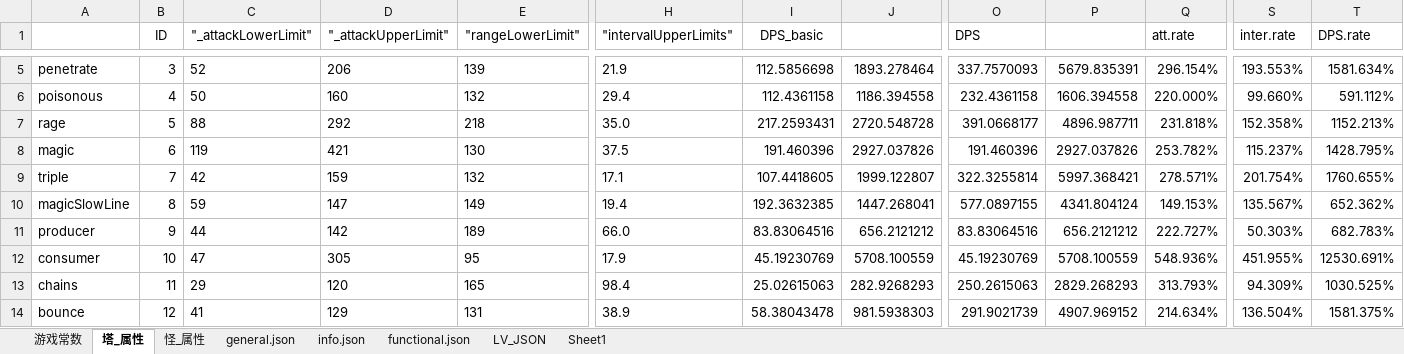
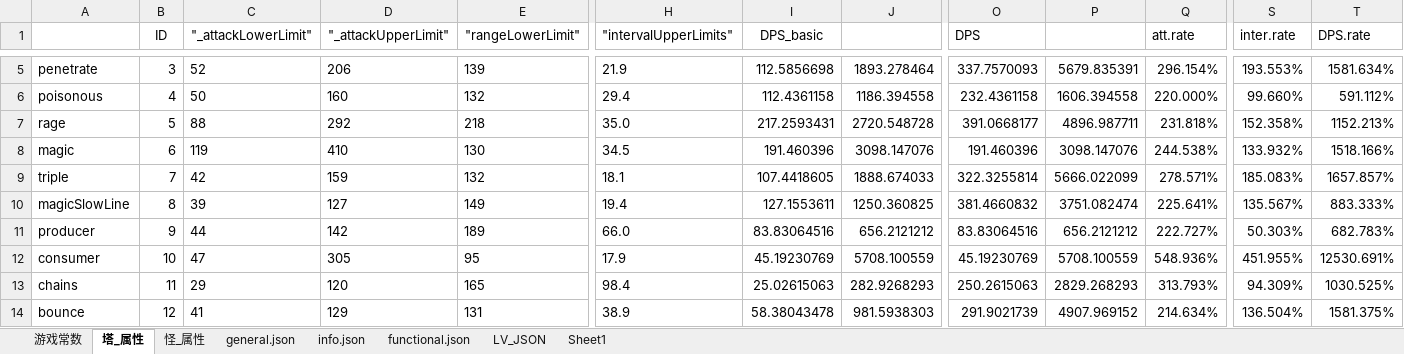
Before and after one commit to Crasader/ColorDefence, an Excel workbook: _DESIGN_.xlsx, sheet 塔_属性, drawn as a sheet; only a part is shown, gaps mark what is left out; values as stored, in another font and other column widths than the file's, no borders; conditional formats not drawn; the diff covers the shown part only; the diff names each change by its address in the sheet, - before the commit and + after, or states it on an @@ line.

```diff
--- a/_DESIGN_.xlsx (sheet 塔_属性)
+++ b/_DESIGN_.xlsx (sheet 塔_属性)
-D8 ("_attackUpperLimit"): 421
+D8 ("_attackUpperLimit"): 410
-H8 ("intervalUpperLimits"): 37.5
+H8 ("intervalUpperLimits"): 34.5
-J8: 2927.037826
+J8: 3098.147076
-P8: 2927.037826
+P8: 3098.147076
-Q8 (att.rate): 253.782%
+Q8 (att.rate): 244.538%
-S8 (inter.rate): 115.237%
+S8 (inter.rate): 133.932%
-T8 (DPS.rate): 1428.795%
+T8 (DPS.rate): 1518.166%
-H9 ("intervalUpperLimits"): 17.1
+H9 ("intervalUpperLimits"): 18.1
-J9: 1999.122807
+J9: 1888.674033
-P9: 5997.368421
+P9: 5666.022099
-S9 (inter.rate): 201.754%
+S9 (inter.rate): 185.083%
-T9 (DPS.rate): 1760.655%
+T9 (DPS.rate): 1657.857%
-C10 ("_attackLowerLimit"): 59
+C10 ("_attackLowerLimit"): 39
-D10 ("_attackUpperLimit"): 147
+D10 ("_attackUpperLimit"): 127
-I10 (DPS_basic): 192.3632385
+I10 (DPS_basic): 127.1553611
-J10: 1447.268041
+J10: 1250.360825
-O10 (DPS): 577.0897155
+O10 (DPS): 381.4660832
-P10: 4341.804124
+P10: 3751.082474
-Q10 (att.rate): 149.153%
+Q10 (att.rate): 225.641%
-T10 (DPS.rate): 652.362%
+T10 (DPS.rate): 883.333%
```
Also changed, not shown: 44 edited cells elsewhere in this sheet, sheet general.json, charts or pictures, 37 other files.
